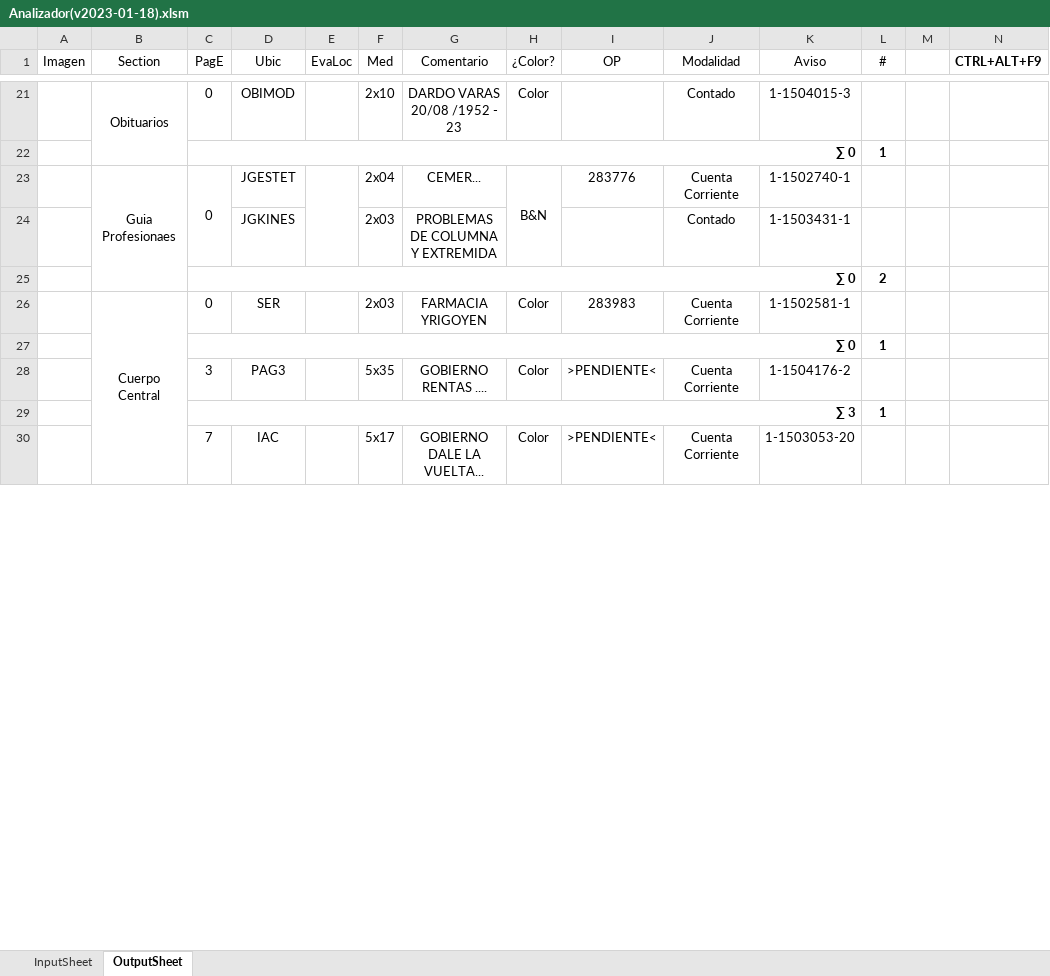
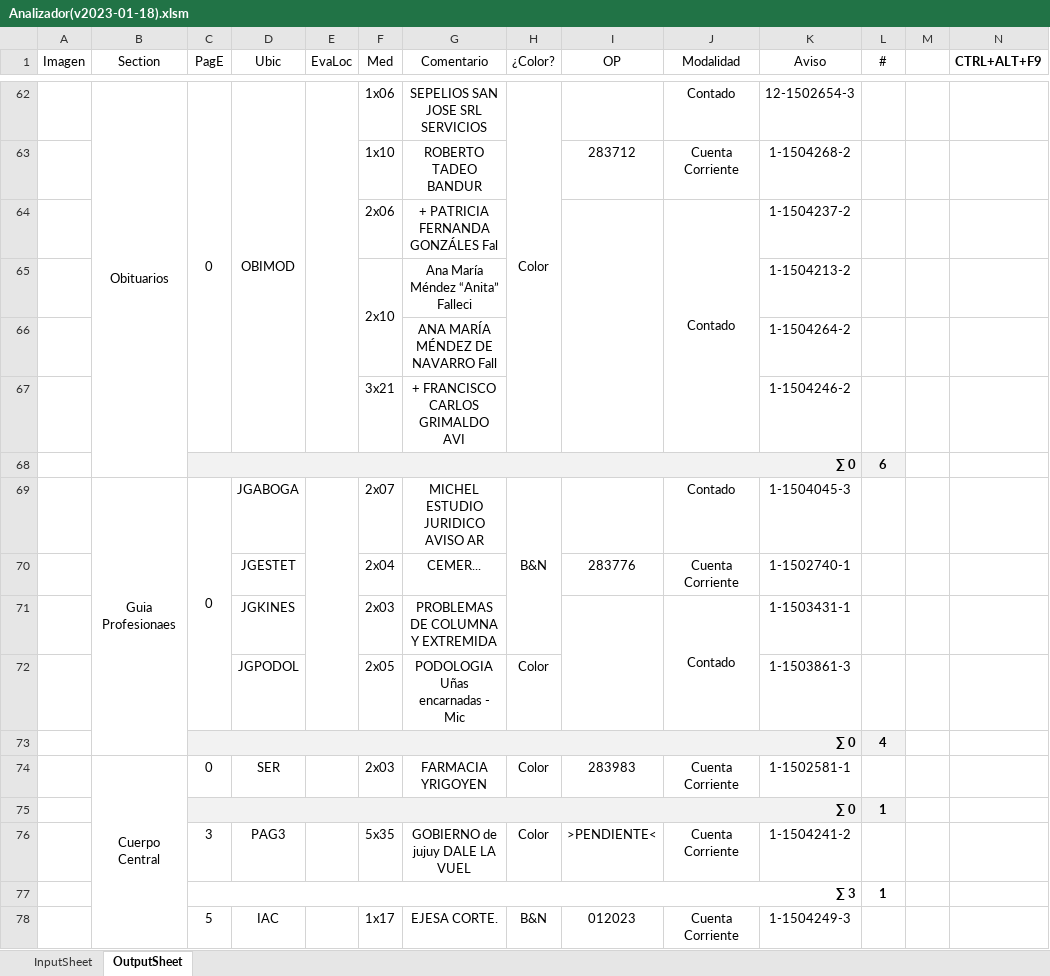
Before and after one commit to zherar7ordoya/AP5, an Excel workbook: Xtras/MSExcel/Analizador(v2023-01-18).xlsm, sheet OutputSheet, drawn as a sheet; only a part is shown, gaps mark what is left out; values as stored, in another font and other column widths than the file's, no borders; conditional formats not drawn; removed rows and columns are numbered as before the commit, all else as after; the diff covers the shown part only; the diff names each change by its address in the sheet, - before the commit and + after, or states it on an @@ line.

```diff
--- a/Xtras/MSExcel/Analizador(v2023-01-18).xlsm (sheet OutputSheet)
+++ b/Xtras/MSExcel/Analizador(v2023-01-18).xlsm (sheet OutputSheet)
+C62:C67 merged
+D62:D67 merged
+E62:E67 merged
-F62 (Med): 2x10
+F62 (Med): 1x06
-G62 (Comentario): DARDO VARAS 20/08 /1952 - 23
+G62 (Comentario): SEPELIOS SAN JOSE SRL SERVICIOS
+H62:H67 merged
-K62 (Aviso): 1-1504015-3
+K62 (Aviso): 12-1502654-3
@@ row 22 moved to row 3: ∑ 0 @@
+row 63:  |  |  |  |  | 1x10 | ROBERTO TADEO BANDUR |  | 283712 | Cuenta Corriente | 1-1504268-2 | 1
+row 64:  |  |  |  |  | 2x06 | + PATRICIA FERNANDA GONZÁLES Fal |  |  | Contado | 1-1504237-2 | 1
+row 65:  |  |  |  |  | 2x10 | Ana María Méndez “Anita” Falleci |  |  |  | 1-1504213-2 | 1
+row 66:  |  |  |  |  |  | ANA MARÍA MÉNDEZ DE NAVARRO Fall |  |  |  | 1-1504264-2 | 1
+row 67:  |  |  |  |  | 3x21 | + FRANCISCO CARLOS GRIMALDO AVI |  |  |  | 1-1504246-2 | 1
+row 68:  |  | ∑ 0 |  |  |  |  |  |  |  |  | 6
+row 69:  | Guia Profesionaes | 0 | JGABOGA |  | 2x07 | MICHEL ESTUDIO JURIDICO AVISO AR | B&N |  | Contado | 1-1504045-3 | 1
-B70 (Section): Guia Profesionaes
+B70 (Section): (empty)
-B23:B25 merged
-C70 (PagE): 0
+C70 (PagE): (empty)
-C23:C24 merged
-E23:E24 merged
-H70 (¿Color?): B&N
+H70 (¿Color?): (empty)
-H23:H24 merged
+I71:I72 merged
+J71:J72 merged
-row 25:  |  | ∑ 0 |  |  |  |  |  |  |  |  | 2
+row 72:  |  |  | JGPODOL |  | 2x05 | PODOLOGIA Uñas encarnadas - Mic | Color |  |  | 1-1503861-3 | 1
+row 73:  |  | ∑ 0 |  |  |  |  |  |  |  |  | 4
-C75:L75 fill: none
+C75:L75 fill: #F2F2F2
-G76 (Comentario): GOBIERNO RENTAS ....
+G76 (Comentario): GOBIERNO de jujuy DALE LA VUEL
-K76 (Aviso): 1-1504176-2
+K76 (Aviso): 1-1504241-2
-row 30:  |  | 7 | IAC |  | 5x17 | GOBIERNO DALE LA VUELTA... | Color | >PENDIENTE< | Cuenta Corriente | 1-1503053-20 | 1
+row 78:  |  | 5 | IAC |  | 1x17 | EJESA CORTE. | B&N | 012023 | Cuenta Corriente | 1-1504249-3 | 1
```
Also changed, not shown: 57 added rows, 17 removed rows, 28 edited cells, cell formats and merged cells elsewhere in this sheet, formulas that keep their value, hidden cells, 3 other files.
